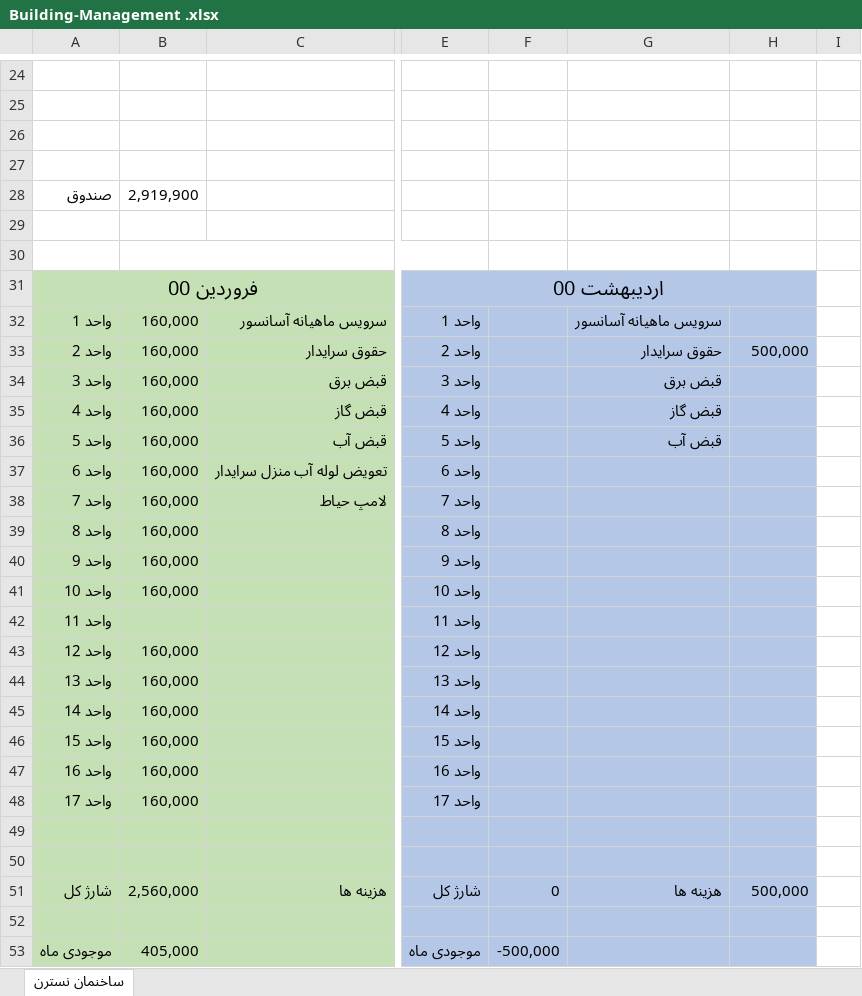
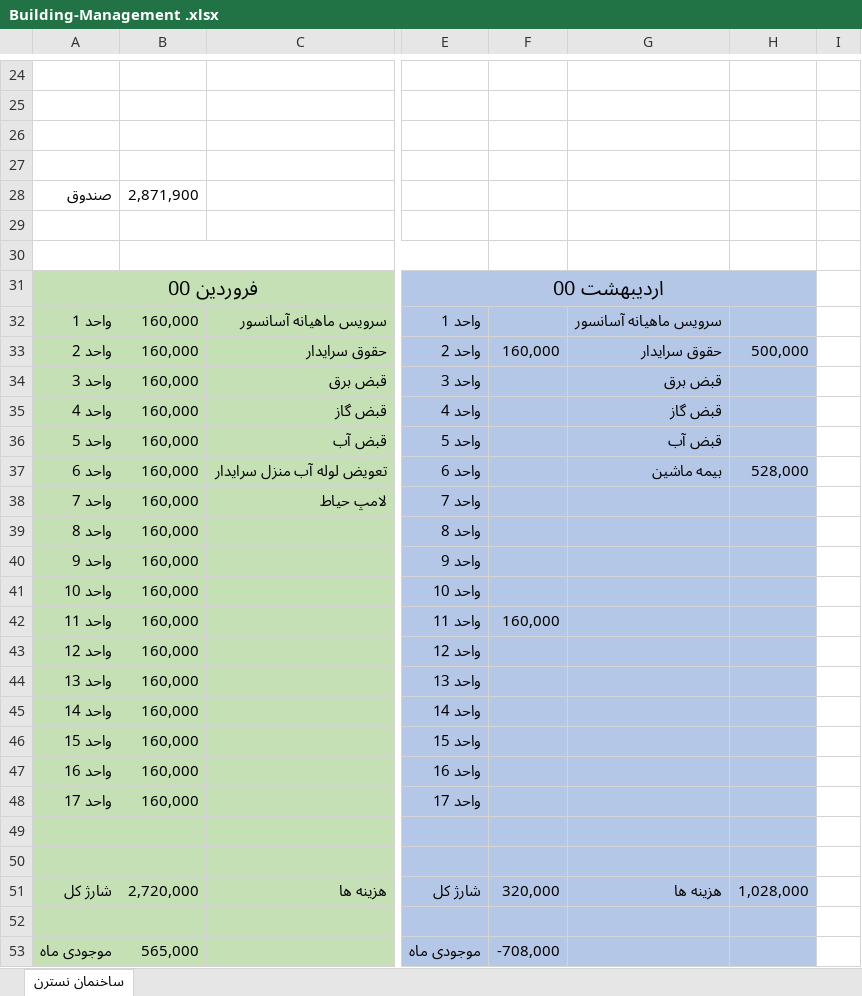
Before and after one commit to alizadeh-mohsen/Buikding-Management, an Excel workbook: Building-Management .xlsx, sheet ساخنمان نسترن, drawn as a sheet; only a part is shown, gaps mark what is left out; values as stored, in another font and other column widths than the file's, no borders; the diff names each change by its address in the sheet, - before the commit and + after, or states it on an @@ line.

Commit message:
updated

```diff
--- a/Building-Management .xlsx (sheet ساخنمان نسترن)
+++ b/Building-Management .xlsx (sheet ساخنمان نسترن)
-B28: 2,919,900
+B28: 2,871,900
-F33: (empty)
+F33: 160,000
-G37: (empty)
+G37: بیمه ماشین
-H37: (empty)
+H37: 528,000
-B42: (empty)
+B42: 160,000
-F42: (empty)
+F42: 160,000
-B51: 2,560,000
+B51: 2,720,000
-F51: 0
+F51: 320,000
-H51: 500,000
+H51: 1,028,000
-B53: 405,000
+B53: 565,000
-F53: -500,000
+F53: -708,000
```
